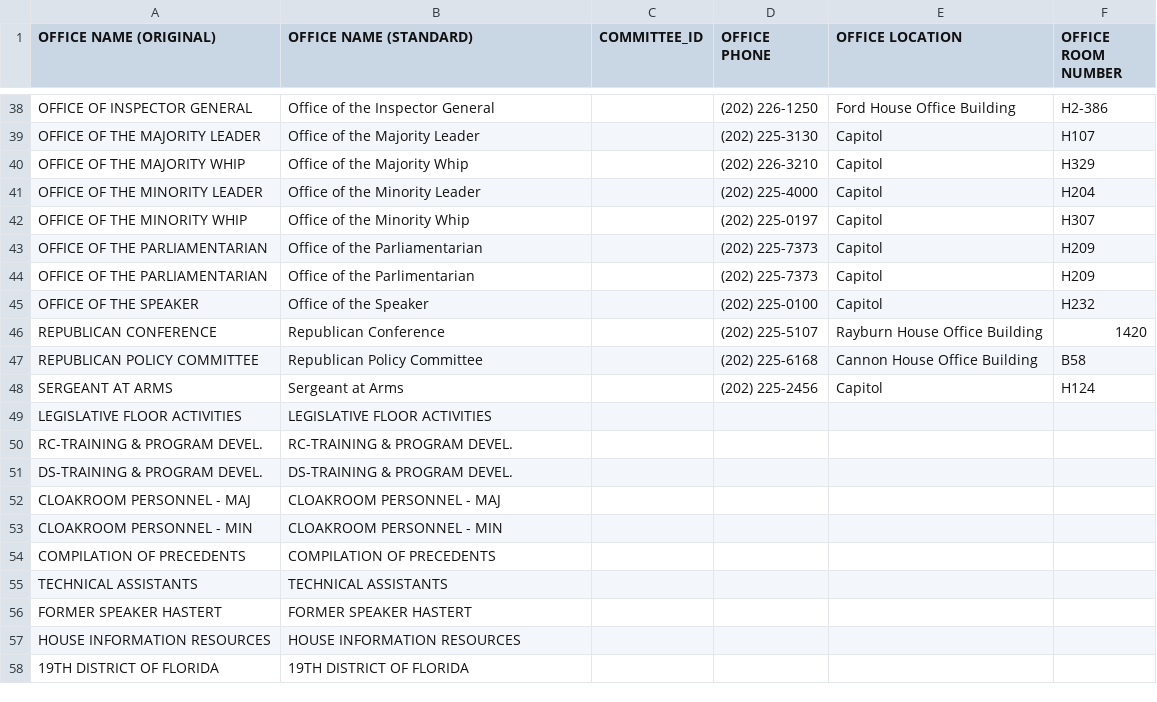
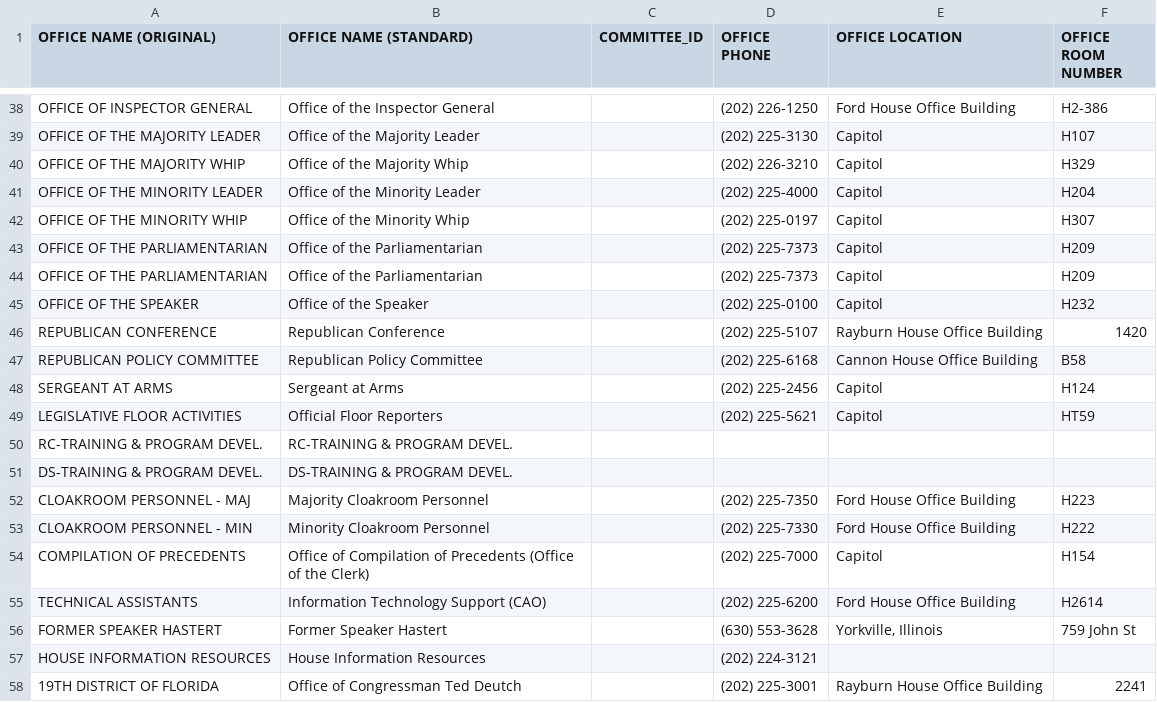
Before and after one commit to propublica/disbursements, a CSV file: staffers/data/offices.csv, drawn as a sheet; only a part is shown, gaps mark what is left out; the diff covers the shown part only.

Commit message:
Standardizations offered by policy team

```diff
--- a/staffers/data/offices.csv
+++ b/staffers/data/offices.csv
@@ -44 +44 @@
-"OFFICE OF THE PARLIAMENTARIAN","Office of the Parlimentarian",,"(202) 225-7373","Capitol","H209"
+OFFICE OF THE PARLIAMENTARIAN,Office of the Parliamentarian,,(202) 225-7373,Capitol,H209
@@ -49 +49 @@
-"LEGISLATIVE FLOOR ACTIVITIES","LEGISLATIVE FLOOR ACTIVITIES",,,,
+LEGISLATIVE FLOOR ACTIVITIES,Official Floor Reporters,,(202) 225-5621,Capitol,HT59
@@ -52,7 +52,7 @@
-"CLOAKROOM PERSONNEL - MAJ","CLOAKROOM PERSONNEL - MAJ",,,,
-"CLOAKROOM PERSONNEL - MIN","CLOAKROOM PERSONNEL - MIN",,,,
-"COMPILATION OF PRECEDENTS","COMPILATION OF PRECEDENTS",,,,
-"TECHNICAL ASSISTANTS","TECHNICAL ASSISTANTS",,,,
-"FORMER SPEAKER HASTERT","FORMER SPEAKER HASTERT",,,,
-"HOUSE INFORMATION RESOURCES","HOUSE INFORMATION RESOURCES",,,,
-"19TH DISTRICT OF FLORIDA","19TH DISTRICT OF FLORIDA",,,,
+CLOAKROOM PERSONNEL - MAJ,Majority Cloakroom Personnel,,(202) 225-7350,Ford House Office Building,H223
+CLOAKROOM PERSONNEL - MIN,Minority Cloakroom Personnel,,(202) 225-7330,Ford House Office Building,H222
+COMPILATION OF PRECEDENTS,Office of Compilation of Precedents (Office of the Clerk),,(202) 225-7000,Capitol,H154
+TECHNICAL ASSISTANTS,Information Technology Support (CAO),,(202) 225-6200,Ford House Office Building,H2614
+FORMER SPEAKER HASTERT,Former Speaker Hastert,,(630) 553-3628,"Yorkville, Illinois",759 John St
+HOUSE INFORMATION RESOURCES,House Information Resources,,(202) 224-3121
+19TH DISTRICT OF FLORIDA,Office of Congressman Ted Deutch,,(202) 225-3001,Rayburn House Office Building,2241
```
Also changed, not shown: 39 edited cells elsewhere in this file, 1 other file.
